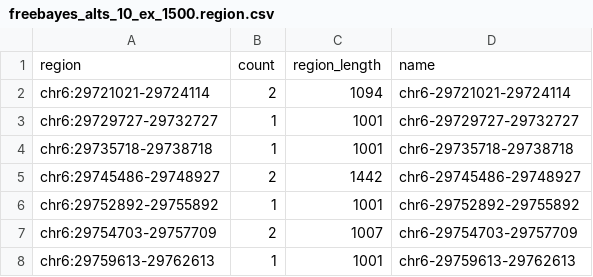
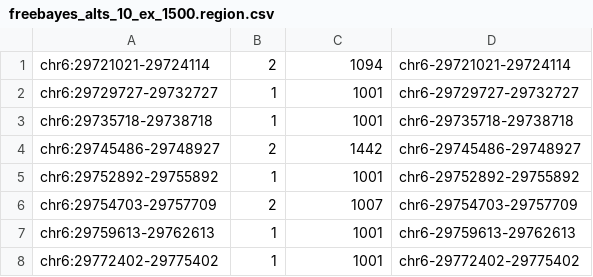
Before and after one commit to troyeeee/SpecComplexPopulation, a CSV file: db_complex/freebayes_alts_10_ex_1500.region.csv, drawn as a sheet; only a part is shown; the shorter side is filled out with more unchanged rows; the diff names each change by its address in the sheet, - before the commit and + after, or states it on an @@ line.

Commit message:
fix region file

```diff
--- a/db_complex/freebayes_alts_10_ex_1500.region.csv
+++ b/db_complex/freebayes_alts_10_ex_1500.region.csv
-row 1: region | count | region_length | name
```
